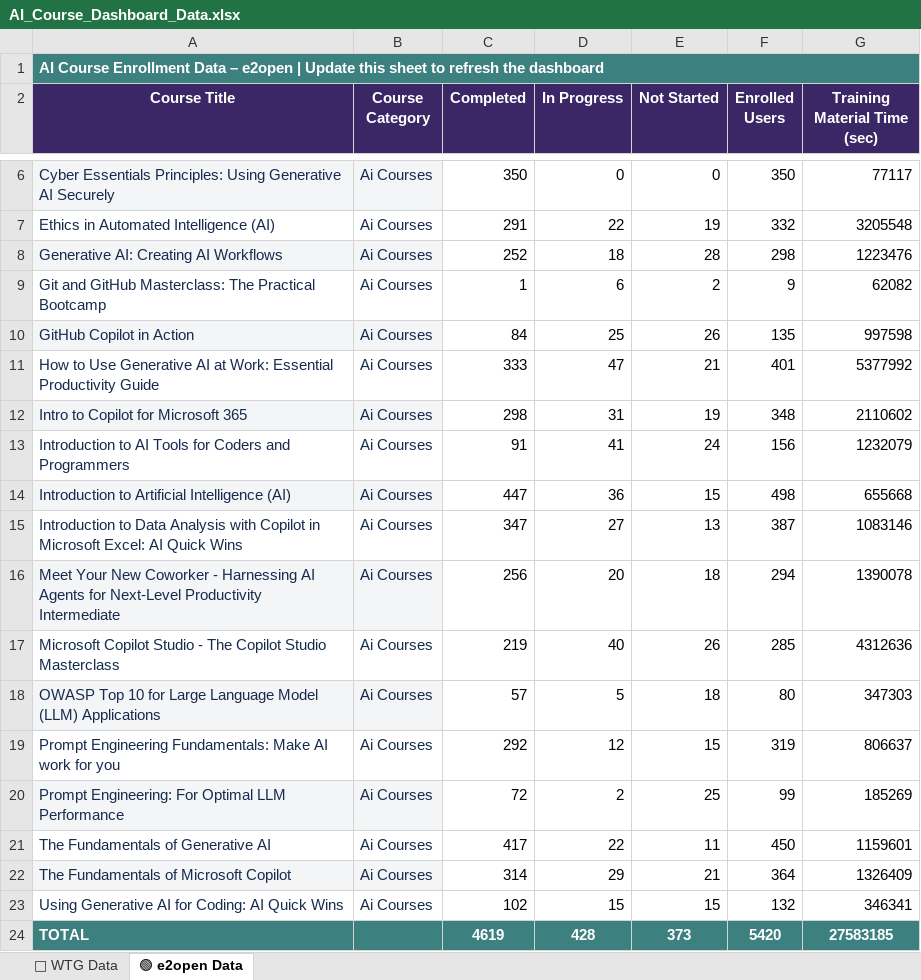
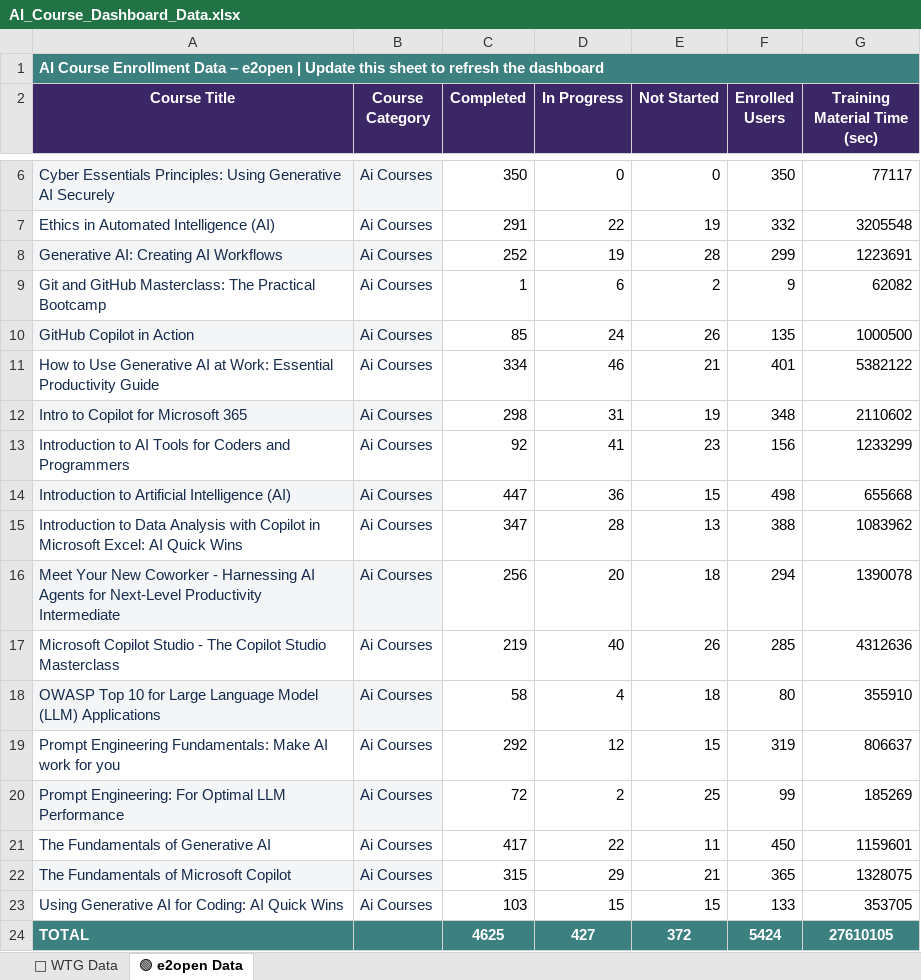
Before and after one commit to e2ulmsadmin/e2u_ai_Course_dashboard, an Excel workbook: AI_Course_Dashboard_Data.xlsx, sheet 🟢 e2open Data, drawn as a sheet; only a part is shown, gaps mark what is left out; values as stored, in another font and other column widths than the file's, no borders; conditional formats not drawn; the diff names each change by its address in the sheet, - before the commit and + after, or states it on an @@ line.

Commit message:
Add files via upload

```diff
--- a/AI_Course_Dashboard_Data.xlsx (sheet 🟢 e2open Data)
+++ b/AI_Course_Dashboard_Data.xlsx (sheet 🟢 e2open Data)
-D8 (In Progress): 18
+D8 (In Progress): 19
-F8 (Enrolled Users): 298
+F8 (Enrolled Users): 299
-G8 (Training Material Time (sec)): 1223476
+G8 (Training Material Time (sec)): 1223691
-C10 (Completed): 84
+C10 (Completed): 85
-D10 (In Progress): 25
+D10 (In Progress): 24
-G10 (Training Material Time (sec)): 997598
+G10 (Training Material Time (sec)): 1000500
-C11 (Completed): 333
+C11 (Completed): 334
-D11 (In Progress): 47
+D11 (In Progress): 46
-G11 (Training Material Time (sec)): 5377992
+G11 (Training Material Time (sec)): 5382122
-C13 (Completed): 91
+C13 (Completed): 92
-E13 (Not Started): 24
+E13 (Not Started): 23
-G13 (Training Material Time (sec)): 1232079
+G13 (Training Material Time (sec)): 1233299
-D15 (In Progress): 27
+D15 (In Progress): 28
-F15 (Enrolled Users): 387
+F15 (Enrolled Users): 388
-G15 (Training Material Time (sec)): 1083146
+G15 (Training Material Time (sec)): 1083962
-C18 (Completed): 57
+C18 (Completed): 58
-D18 (In Progress): 5
+D18 (In Progress): 4
-G18 (Training Material Time (sec)): 347303
+G18 (Training Material Time (sec)): 355910
-C22 (Completed): 314
+C22 (Completed): 315
-F22 (Enrolled Users): 364
+F22 (Enrolled Users): 365
-G22 (Training Material Time (sec)): 1326409
+G22 (Training Material Time (sec)): 1328075
-C23 (Completed): 102
+C23 (Completed): 103
-F23 (Enrolled Users): 132
+F23 (Enrolled Users): 133
-G23 (Training Material Time (sec)): 346341
+G23 (Training Material Time (sec)): 353705
-C24 (Completed): 4619
+C24 (Completed): 4625
-D24 (In Progress): 428
+D24 (In Progress): 427
-E24 (Not Started): 373
+E24 (Not Started): 372
-F24 (Enrolled Users): 5420
+F24 (Enrolled Users): 5424
-G24 (Training Material Time (sec)): 27583185
+G24 (Training Material Time (sec)): 27610105
```
